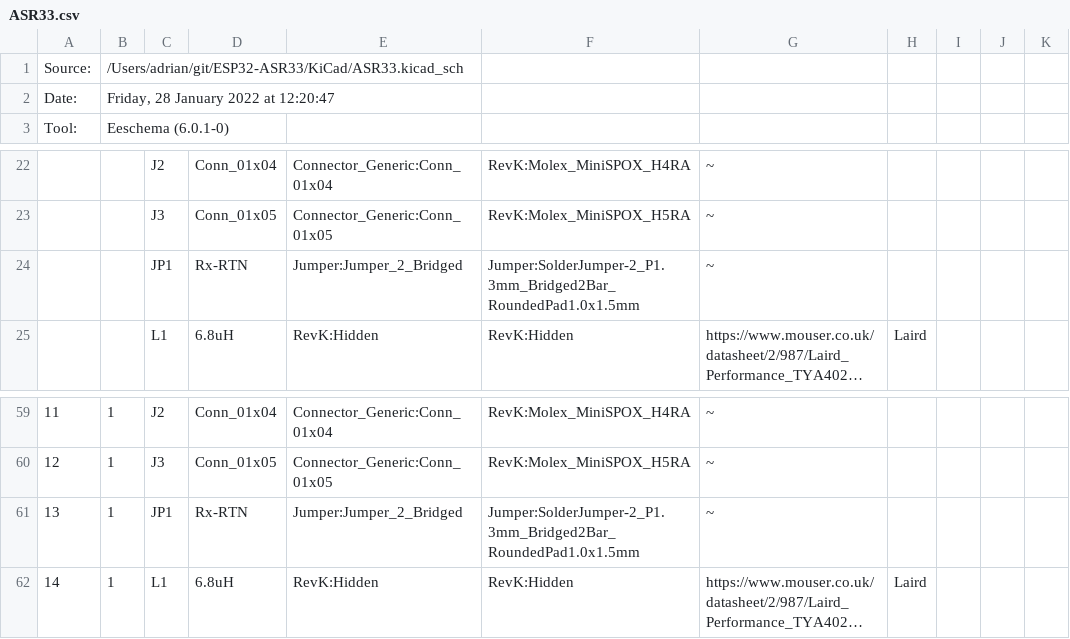
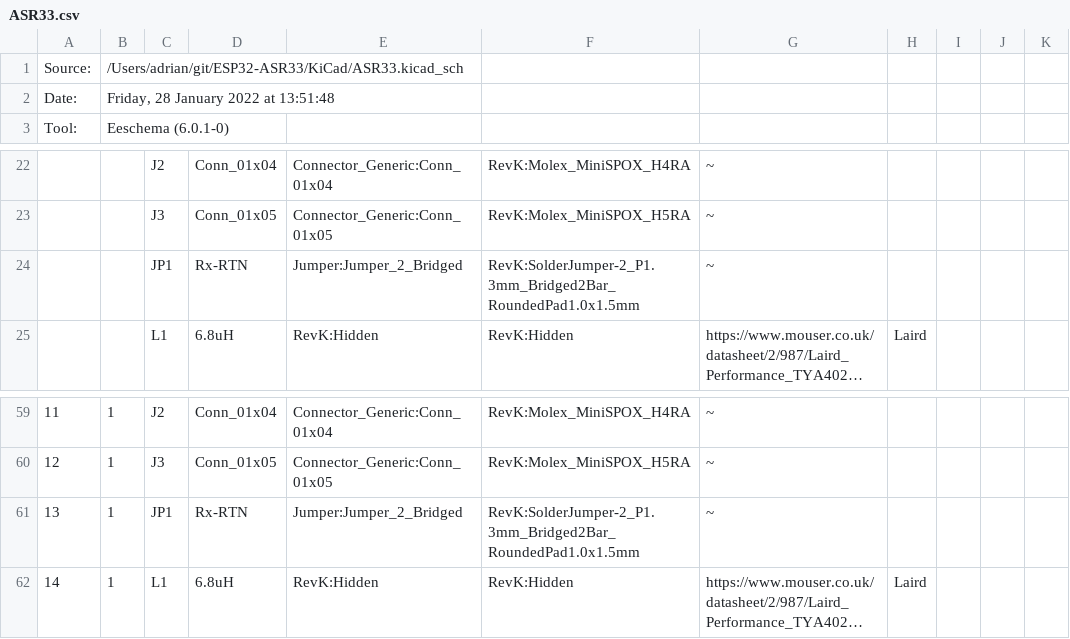
Before and after one commit to revk/ESP32-ASR33, a CSV file: KiCad/ASR33.csv, drawn as a sheet; only a part is shown, gaps mark what is left out; long unchanged cells end in …; the diff names each change by its address in the sheet, - before the commit and + after, or states it on an @@ line.

```diff
--- a/KiCad/ASR33.csv
+++ b/KiCad/ASR33.csv
-B2: Friday, 28 January 2022 at 12:20:47
+B2: Friday, 28 January 2022 at 13:51:48
-F24: Jumper:SolderJumper-2_P1.3mm_Bridged2Bar_RoundedPad1.0x1.5mm
+F24: RevK:SolderJumper-2_P1.3mm_Bridged2Bar_RoundedPad1.0x1.5mm
-F61: Jumper:SolderJumper-2_P1.3mm_Bridged2Bar_RoundedPad1.0x1.5mm
+F61: RevK:SolderJumper-2_P1.3mm_Bridged2Bar_RoundedPad1.0x1.5mm
```
Also changed, not shown: 26 other files.
